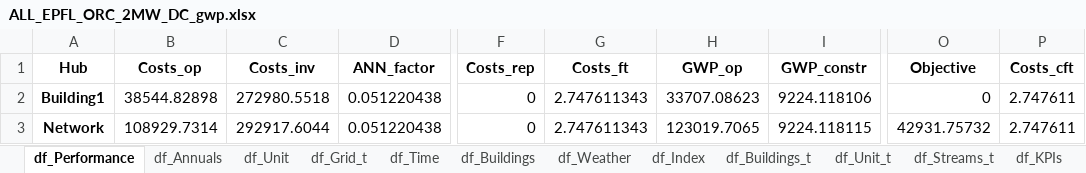
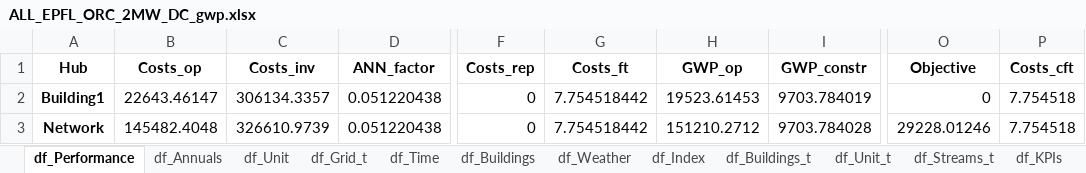
Before and after one commit to sai-ravi-epfl/REHO, an Excel workbook: scripts/template/results/ALL_EPFL_ORC_2MW_DC_gwp.xlsx, sheet df_Performance, drawn as a sheet; only a part is shown, gaps mark what is left out; values as stored, in another font and other column widths than the file's, no borders; the diff names each change by its address in the sheet, - before the commit and + after, or states it on an @@ line.

```diff
--- a/scripts/template/results/ALL_EPFL_ORC_2MW_DC_gwp.xlsx (sheet df_Performance)
+++ b/scripts/template/results/ALL_EPFL_ORC_2MW_DC_gwp.xlsx (sheet df_Performance)
-B2 (Costs_op): 38544.82898
+B2 (Costs_op): 22643.46147
-C2 (Costs_inv): 272980.5518
+C2 (Costs_inv): 306134.3357
-G2:G3 (Costs_ft): 2.747611343
+G2:G3 (Costs_ft): 7.754518442
-H2 (GWP_op): 33707.08623
+H2 (GWP_op): 19523.61453
-I2 (GWP_constr): 9224.118106
+I2 (GWP_constr): 9703.784019
-P2:P3 (Costs_cft): 2.747611
+P2:P3 (Costs_cft): 7.754518
-B3 (Costs_op): 108929.7314
+B3 (Costs_op): 145482.4048
-C3 (Costs_inv): 292917.6044
+C3 (Costs_inv): 326610.9739
-H3 (GWP_op): 123019.7065
+H3 (GWP_op): 151210.2712
-I3 (GWP_constr): 9224.118115
+I3 (GWP_constr): 9703.784028
-O3 (Objective): 42931.75732
+O3 (Objective): 29228.01246
```
Also changed, not shown: sheet df_Streams_t, sheet df_Unit_t, sheet df_Grid_t, sheet df_Index, sheet df_Buildings_t, sheet df_Weather, 5 more sheets, scripts/template/results/ALL_EPFL_BAU_gwp.xlsx, 39 other files.
